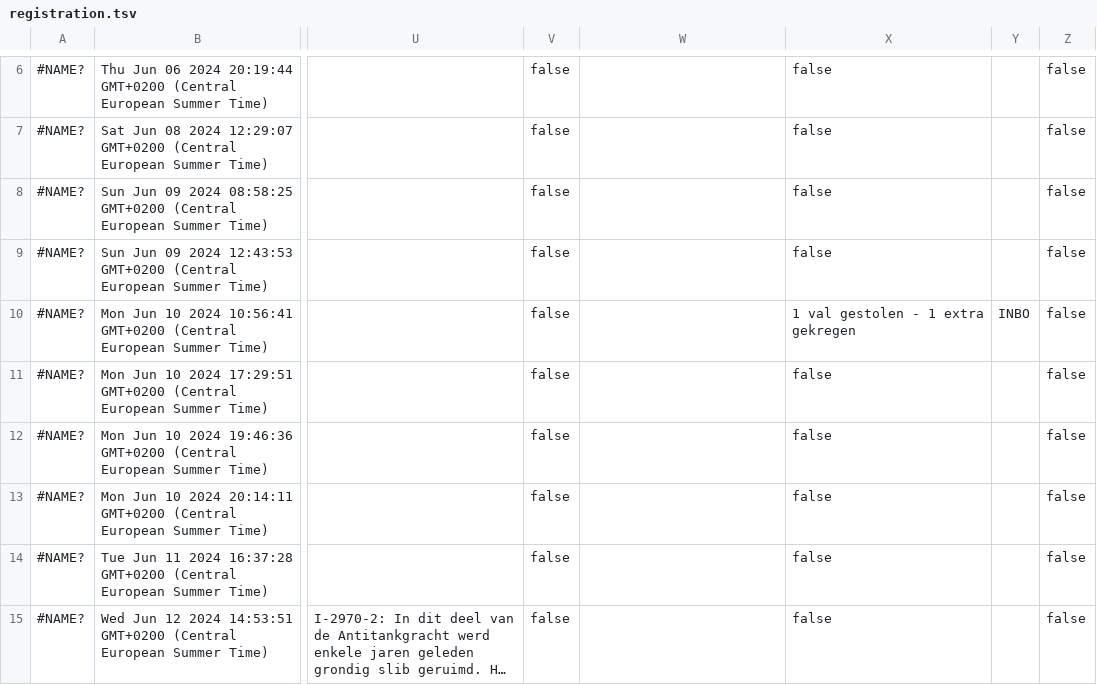
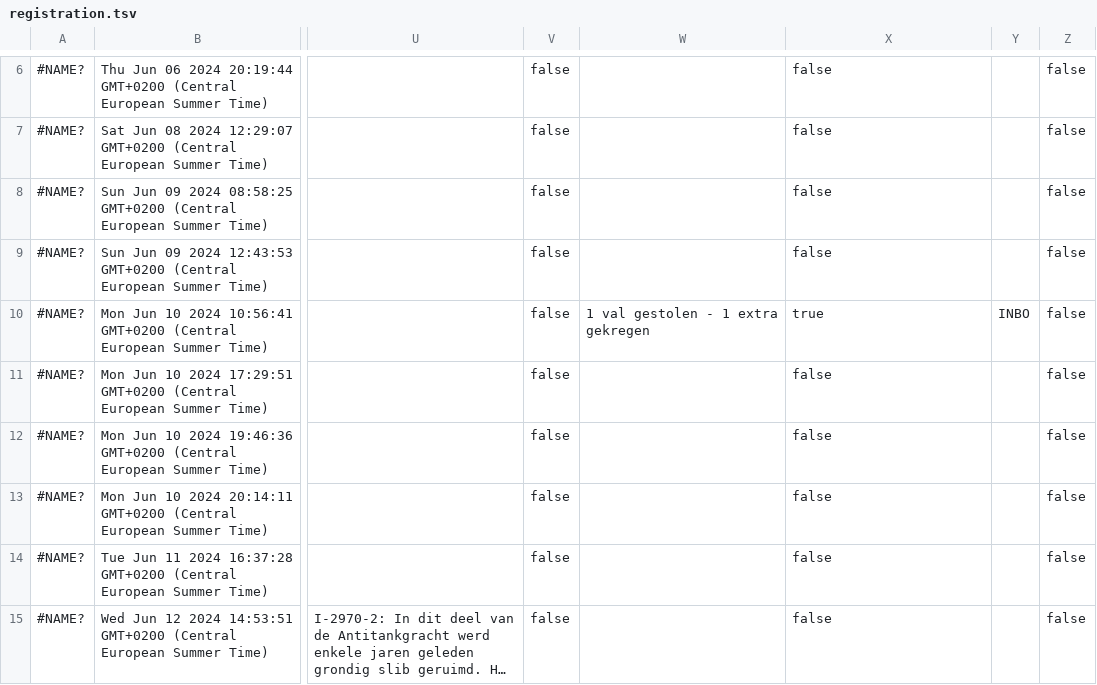
Before and after one commit to inbo/craywatch, a TSV file: R/data/input/registration.tsv, drawn as a sheet; only a part is shown, gaps mark what is left out; long unchanged cells end in …; the diff covers the shown part only; the diff names each change by its address in the sheet, - before the commit and + after, or states it on an @@ line.

```diff
--- a/R/data/input/registration.tsv
+++ b/R/data/input/registration.tsv
-W10: (empty)
+W10: 1 val gestolen - 1 extra gekregen
-X10: 1 val gestolen - 1 extra gekregen
+X10: true
```
Also changed, not shown: 2 added rows, 1 removed row and 43 edited cells elsewhere in this file.
